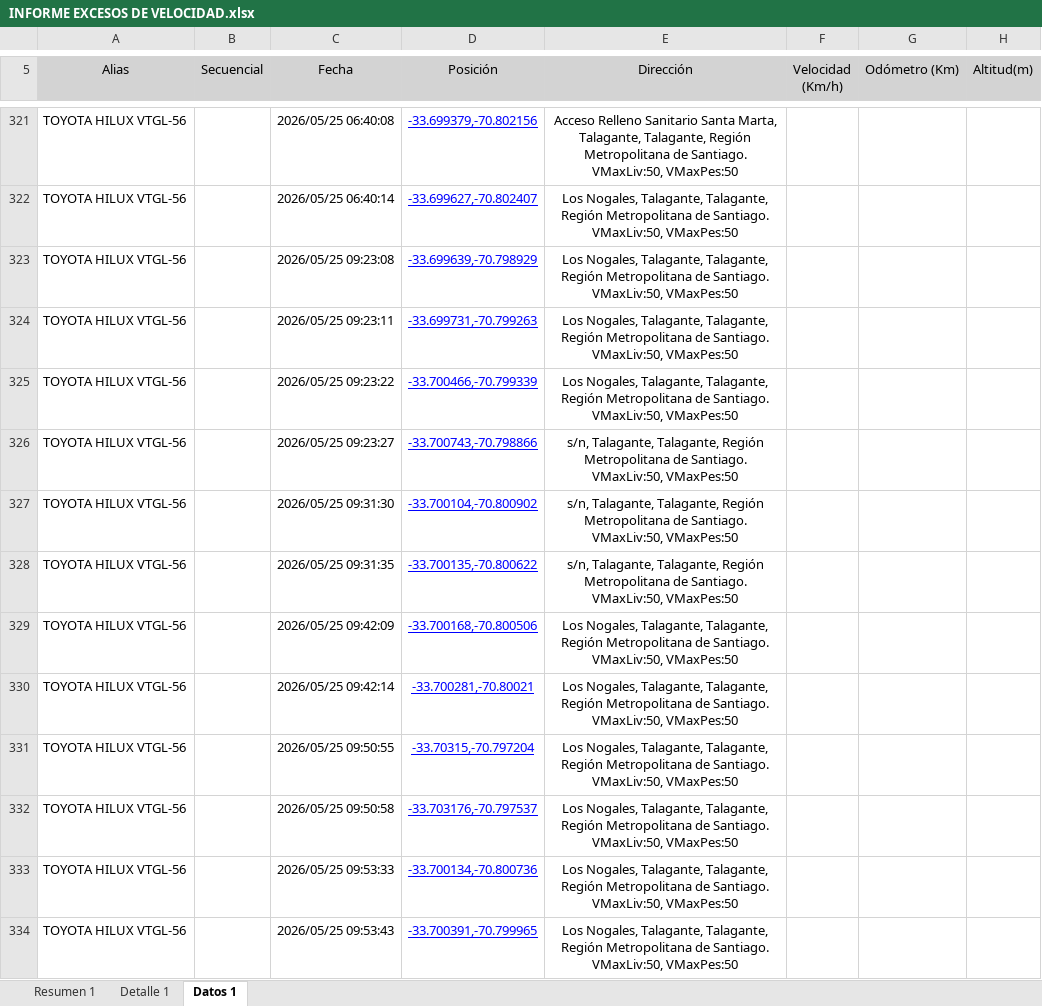
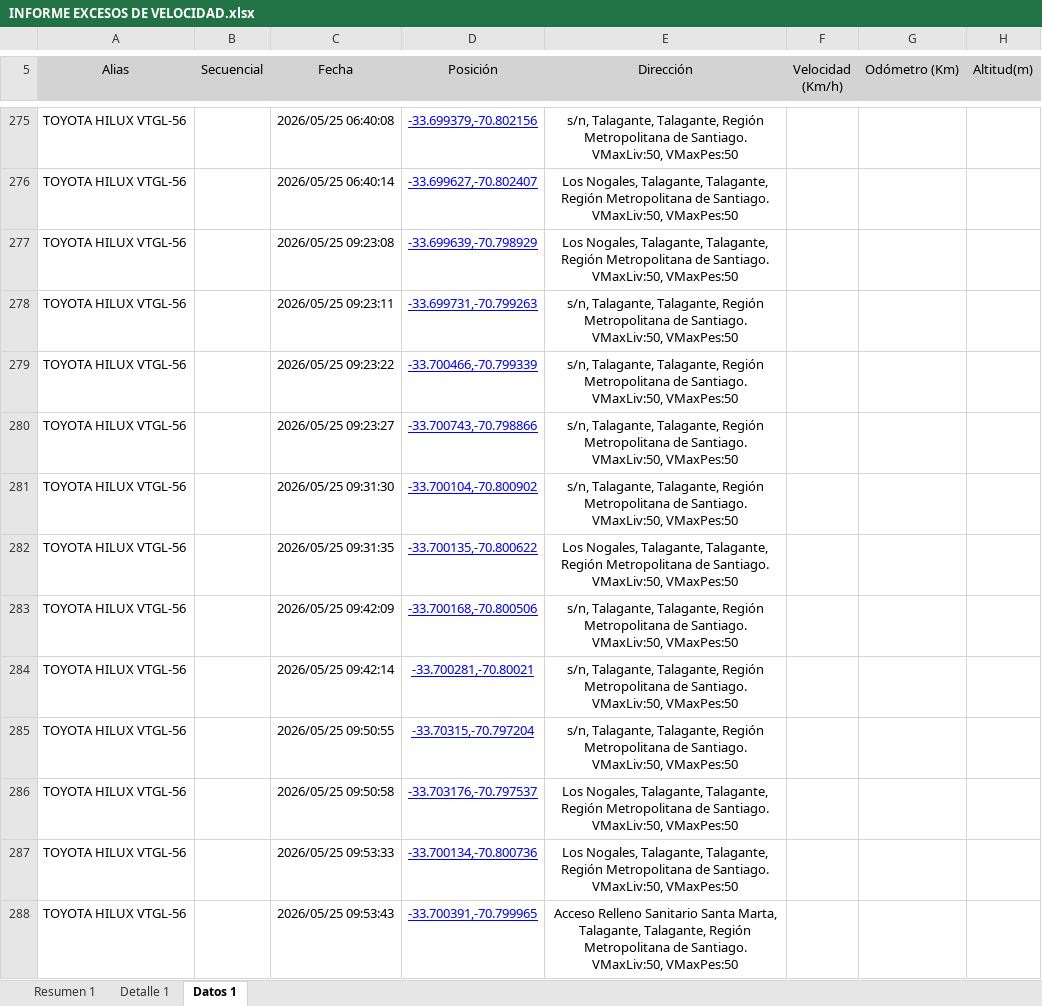
Before and after one commit to WurfelSPA/tracklink-santamarta, an Excel workbook: INFORME EXCESOS DE VELOCIDAD.xlsx, sheet Datos 1, drawn as a sheet; only a part is shown, gaps mark what is left out; values as stored, in another font and other column widths than the file's, no borders; table styles not drawn; addresses are those after the commit; the diff covers the shown part only; the diff names each change by its address in the sheet, - before the commit and + after, or states it on an @@ line.

```diff
--- a/INFORME EXCESOS DE VELOCIDAD.xlsx (sheet Datos 1)
+++ b/INFORME EXCESOS DE VELOCIDAD.xlsx (sheet Datos 1)
-E275 (Dirección): Acceso Relleno Sanitario Santa Marta, Talagante, Talagante,…
+E275 (Dirección): s/n, Talagante, Talagante,…
-E278:E279 (Dirección): Los Nogales, Talagante, Talagante,…
+E278:E279 (Dirección): s/n, Talagante, Talagante,…
-E282 (Dirección): s/n, Talagante, Talagante,…
+E282 (Dirección): Los Nogales, Talagante, Talagante,…
-E283:E285 (Dirección): Los Nogales, Talagante, Talagante,…
+E283:E285 (Dirección): s/n, Talagante, Talagante,…
-E288 (Dirección): Los Nogales, Talagante, Talagante,…
+E288 (Dirección): Acceso Relleno Sanitario Santa Marta, Talagante, Talagante,…
```
Also changed, not shown: 30 added rows, 46 removed rows and 302 edited cells elsewhere in this sheet, sheet Detalle 1, sheet Resumen 1.
